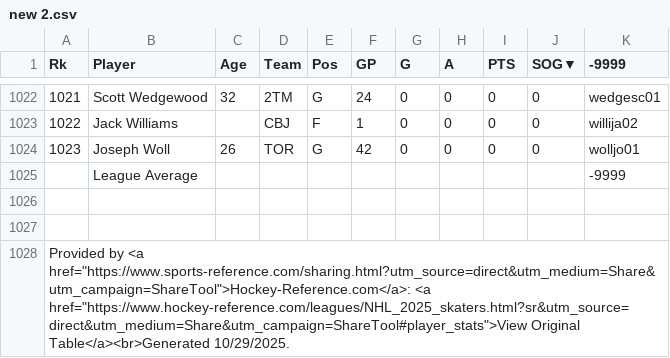
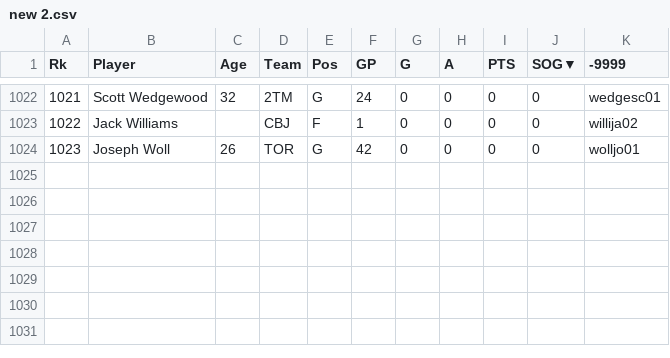
Before and after one commit to anyaweintraub/datasciencefoundationsA3, a CSV file: new 2.csv, drawn as a sheet; only a part is shown, gaps mark what is left out.

Commit message:
Update new 2.csv

```diff
--- a/new 2.csv
+++ b/new 2.csv
@@ -1024,5 +1024 @@ Rk,Player,Age,Team,Pos,GP,G,A,PTS,SOG▼,-9999
 1023,Joseph Woll,26,TOR,G,42,0,0,0,0,wolljo01
-,League Average,,,,,,,,,-9999
-
-
-Provided by <a href="https://www.sports-reference.com/sharing.html?utm_source=direct&utm_medium=Share&utm_campaign=ShareTool">Hockey-Reference.com</a>: <a href="https://www.hockey-reference.com/leagues/NHL_2025_skaters.html?sr&utm_source=direct&utm_medium=Share&utm_campaign=ShareTool#player_stats">View Original Table</a><br>Generated 10/29/2025.
```
